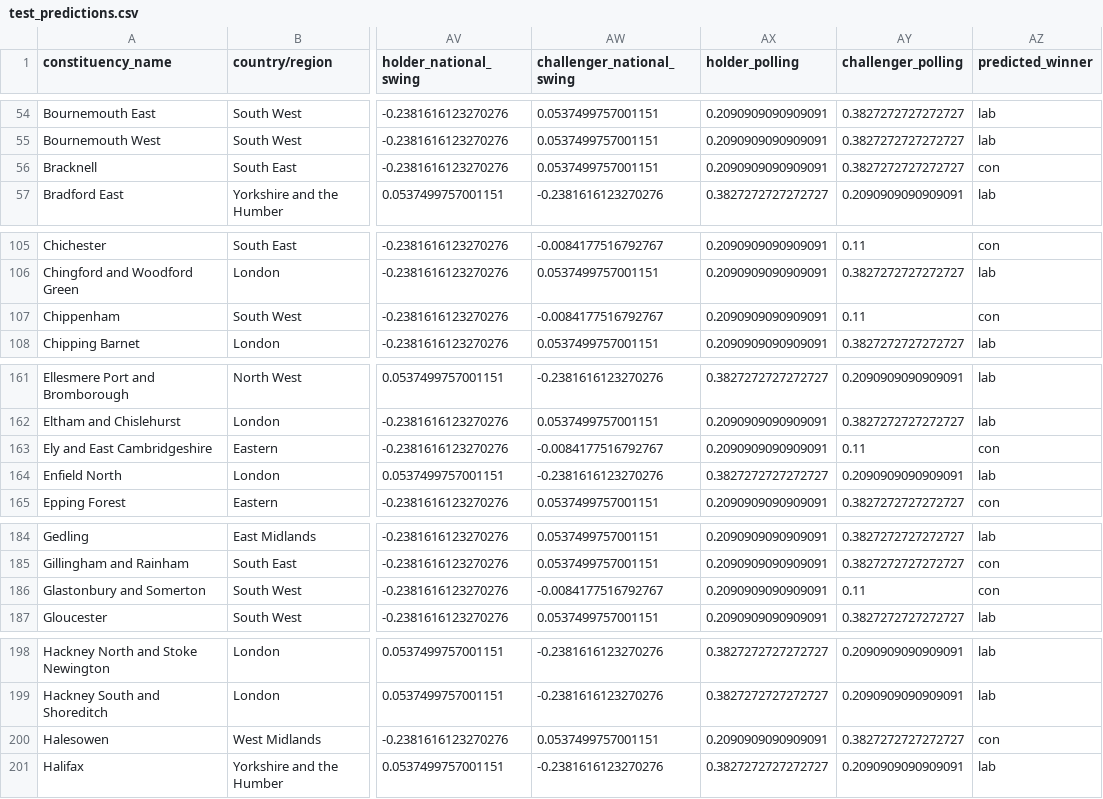
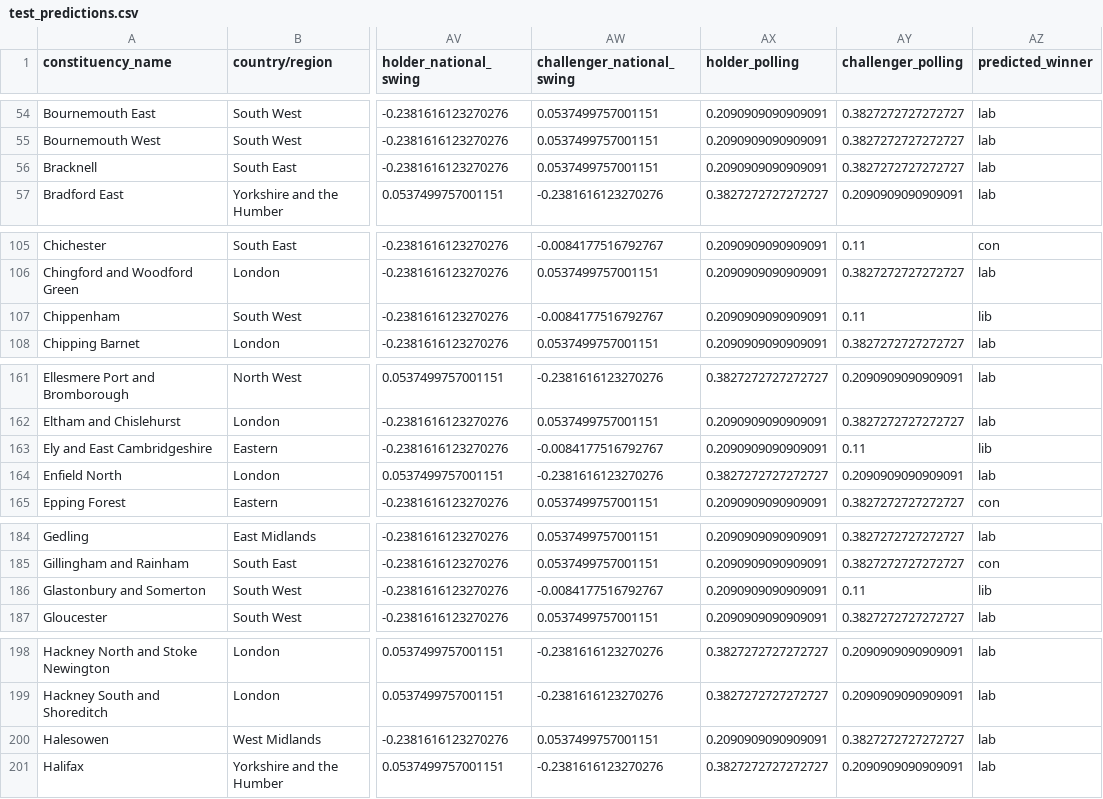
Before and after one commit to jonathanmoore4/Election-Prediction-12.08, a CSV file: outputs/reports/test_predictions.csv, drawn as a sheet; only a part is shown, gaps mark what is left out; the diff covers the shown part only; the diff names each change by its address in the sheet, - before the commit and + after, or states it on an @@ line.

```diff
--- a/outputs/reports/test_predictions.csv
+++ b/outputs/reports/test_predictions.csv
-AZ56 (predicted_winner): con
+AZ56 (predicted_winner): lab
-AZ107 (predicted_winner): con
+AZ107 (predicted_winner): lib
-AZ163 (predicted_winner): con
+AZ163 (predicted_winner): lib
-AZ186 (predicted_winner): con
+AZ186 (predicted_winner): lib
-AZ200 (predicted_winner): con
+AZ200 (predicted_winner): lab
```
Also changed, not shown: 20 edited cells elsewhere in this file, 34 other files.
